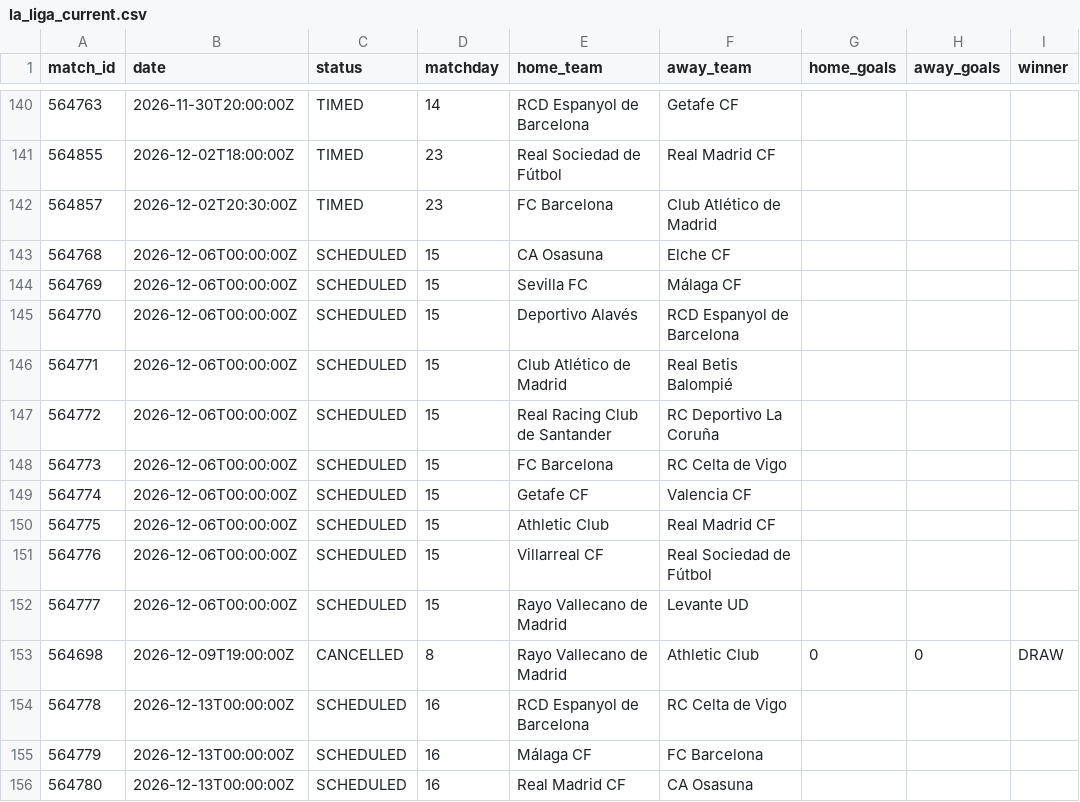
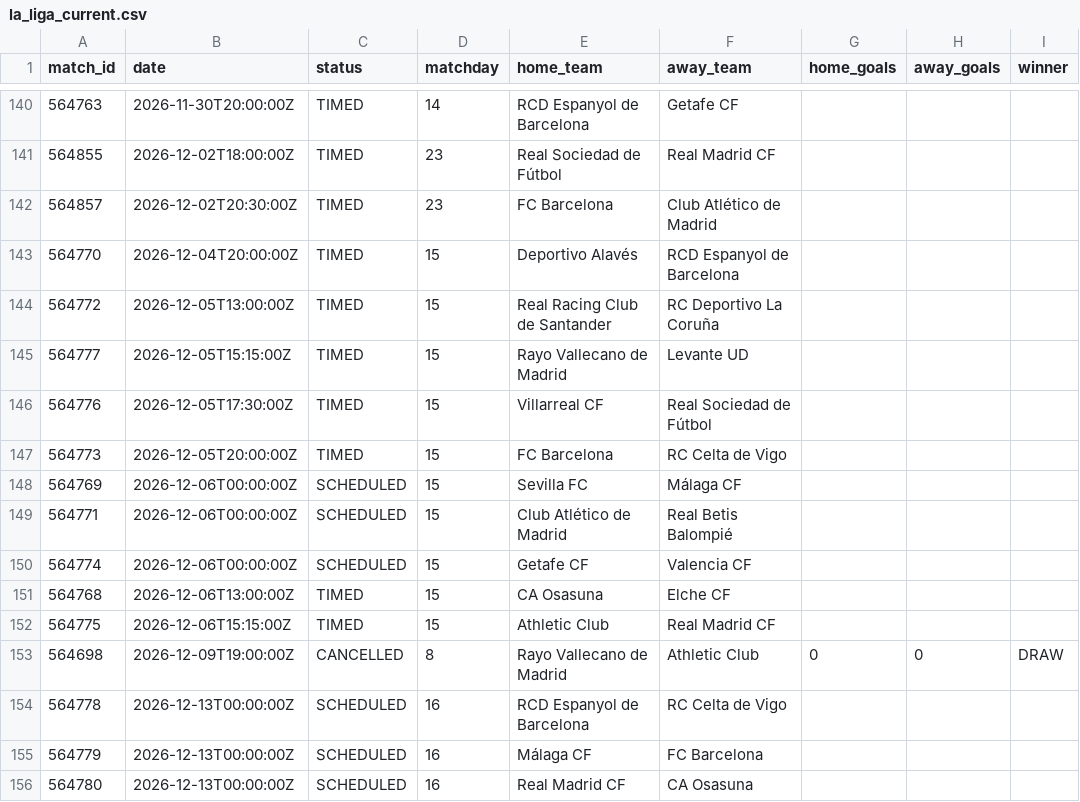
Before and after one commit to kothetsoe11878-bet/analysis-football-bot, a CSV file: data/results/la_liga_current.csv, drawn as a sheet; only a part is shown, gaps mark what is left out.

```diff
--- a/data/results/la_liga_current.csv
+++ b/data/results/la_liga_current.csv
@@ -142,12 +142,12 @@
 564857,2026-12-02T20:30:00Z,TIMED,23,FC Barcelona,Club Atlético de Madrid,,,
-564768,2026-12-06T00:00:00Z,SCHEDULED,15,CA Osasuna,Elche CF,,,
+564770,2026-12-04T20:00:00Z,TIMED,15,Deportivo Alavés,RCD Espanyol de Barcelona,,,
+564772,2026-12-05T13:00:00Z,TIMED,15,Real Racing Club de Santander,RC Deportivo La Coruña,,,
+564777,2026-12-05T15:15:00Z,TIMED,15,Rayo Vallecano de Madrid,Levante UD,,,
+564776,2026-12-05T17:30:00Z,TIMED,15,Villarreal CF,Real Sociedad de Fútbol,,,
+564773,2026-12-05T20:00:00Z,TIMED,15,FC Barcelona,RC Celta de Vigo,,,
 564769,2026-12-06T00:00:00Z,SCHEDULED,15,Sevilla FC,Málaga CF,,,
-564770,2026-12-06T00:00:00Z,SCHEDULED,15,Deportivo Alavés,RCD Espanyol de Barcelona,,,
 564771,2026-12-06T00:00:00Z,SCHEDULED,15,Club Atlético de Madrid,Real Betis Balompié,,,
-564772,2026-12-06T00:00:00Z,SCHEDULED,15,Real Racing Club de Santander,RC Deportivo La Coruña,,,
-564773,2026-12-06T00:00:00Z,SCHEDULED,15,FC Barcelona,RC Celta de Vigo,,,
 564774,2026-12-06T00:00:00Z,SCHEDULED,15,Getafe CF,Valencia CF,,,
-564775,2026-12-06T00:00:00Z,SCHEDULED,15,Athletic Club,Real Madrid CF,,,
-564776,2026-12-06T00:00:00Z,SCHEDULED,15,Villarreal CF,Real Sociedad de Fútbol,,,
-564777,2026-12-06T00:00:00Z,SCHEDULED,15,Rayo Vallecano de Madrid,Levante UD,,,
+564768,2026-12-06T13:00:00Z,TIMED,15,CA Osasuna,Elche CF,,,
+564775,2026-12-06T15:15:00Z,TIMED,15,Athletic Club,Real Madrid CF,,,
 564698,2026-12-09T19:00:00Z,CANCELLED,8,Rayo Vallecano de Madrid,Athletic Club,0,0,DRAW
```
